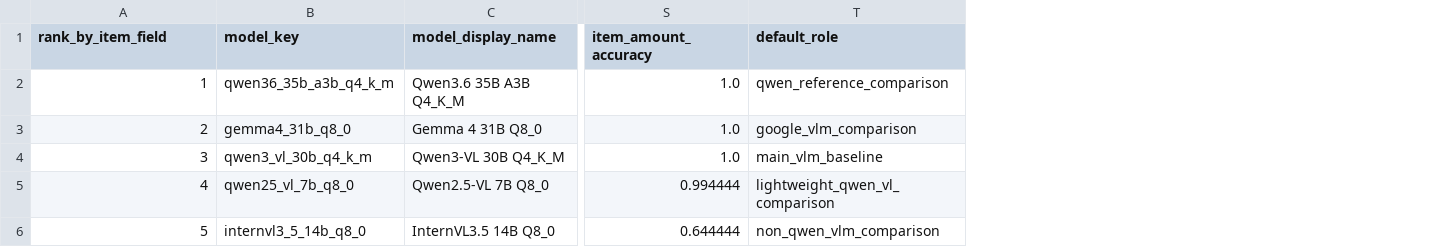
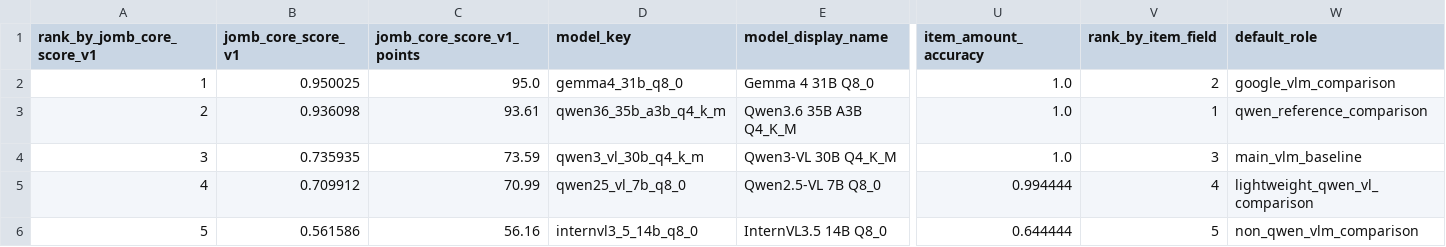
Before and after one commit to K10124/japan-ocr-mini-benchmark-public, a CSV file: reports/v0.3.0/v030_lmstudio_5model_summary.csv, drawn as a sheet; only a part is shown, gaps mark what is left out; addresses are those after the commit; the diff names each change by its address in the sheet, - before the commit and + after, or states it on an @@ line.

Commit message:
Add JOMB Core Score v1 ranking

```diff
--- a/reports/v0.3.0/v030_lmstudio_5model_summary.csv
+++ b/reports/v0.3.0/v030_lmstudio_5model_summary.csv
+column B (jomb_core_score_v1), rows 3-6: 0.936098 | 0.735935 | 0.709912 | 0.561586
+column C (jomb_core_score_v1_points), rows 3-6: 93.61 | 73.59 | 70.99 | 56.16
+column V (rank_by_item_field), rows 3-6: 1 | 3 | 4 | 5
@@ column A (rank_by_jomb_core_score_v1) renumbered between rows 1 and 3 @@
@@ row 3 moved to row 2: 1 @@
```
Also changed, not shown: 6 other files.
